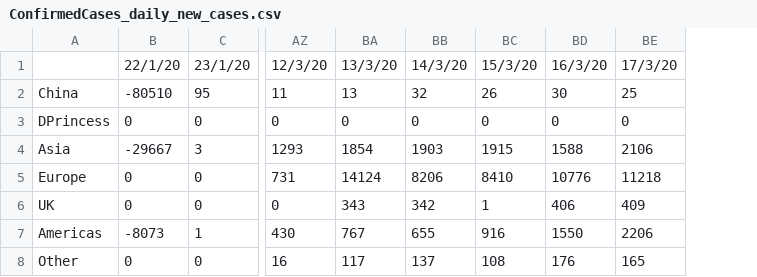
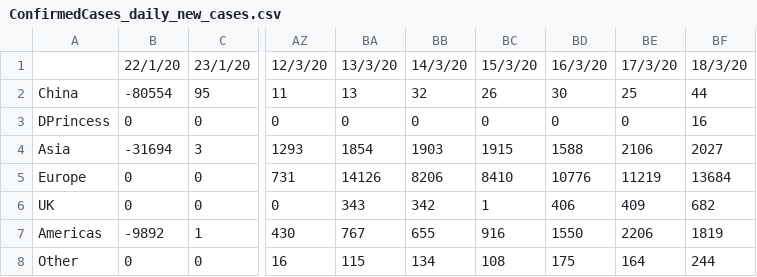
Before and after one commit to SimonDMurray/Covid19_outbreak, a CSV file: data/ConfirmedCases_daily_new_cases.csv, drawn as a sheet; only a part is shown, gaps mark what is left out; the diff names each change by its address in the sheet, - before the commit and + after, or states it on an @@ line.

```diff
--- a/data/ConfirmedCases_daily_new_cases.csv
+++ b/data/ConfirmedCases_daily_new_cases.csv
+column BF, rows 1-8: 18/3/20 | 44 | 16 | 2027 | 13684 | 682 | 1819 | 244
-B2: -80510
+B2: -80554
-B4: -29667
+B4: -31694
-BA5: 14124
+BA5: 14126
-BE5: 11218
+BE5: 11219
-B7: -8073
+B7: -9892
-BA8: 117
+BA8: 115
-BB8: 137
+BB8: 134
-BD8: 176
+BD8: 175
-BE8: 165
+BE8: 164
```
Also changed, not shown: data/ConfirmedCases.csv, data/Deaths.csv, 9 other files.
